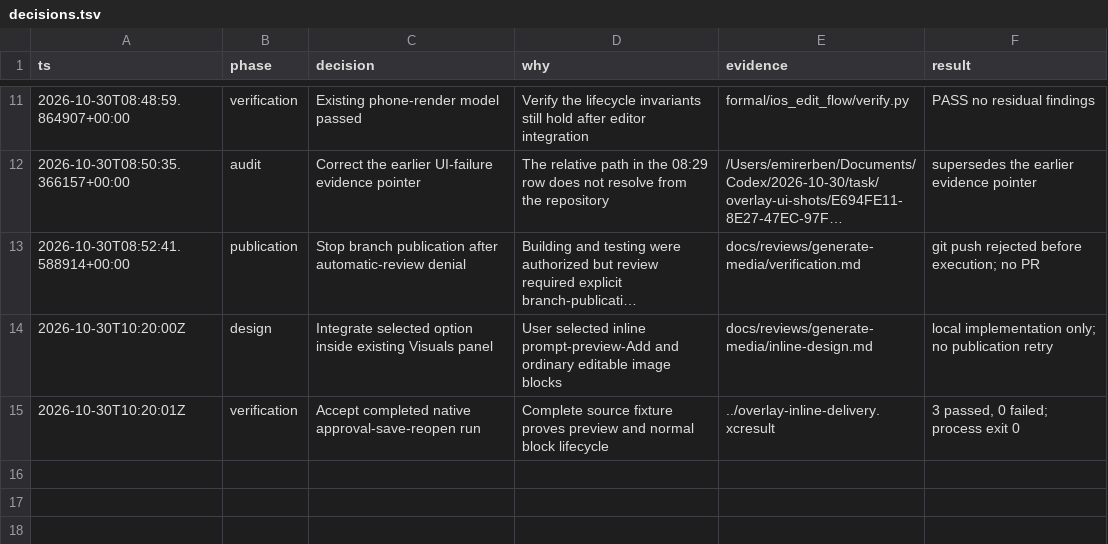
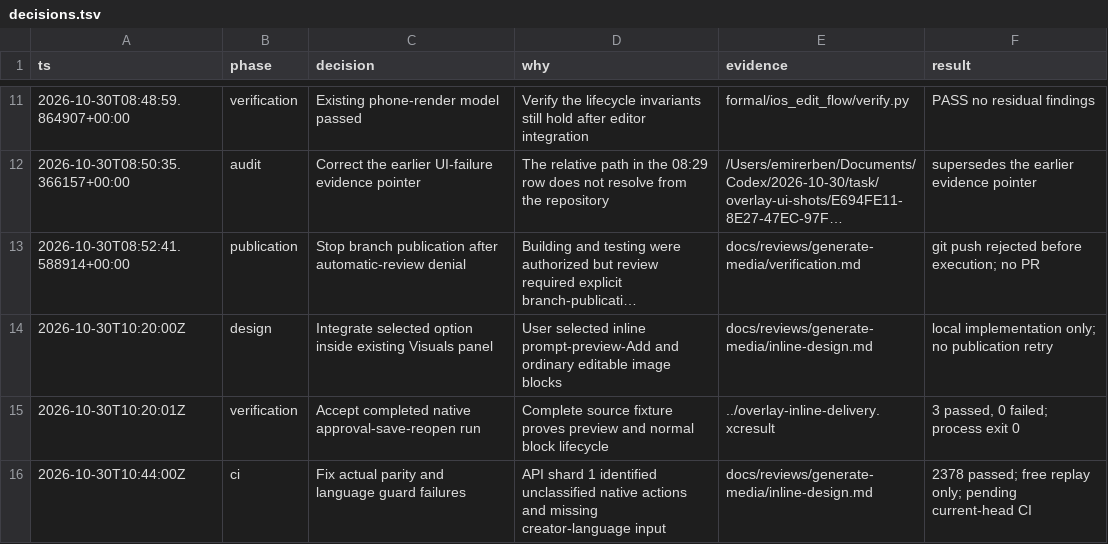
Before and after one commit to emirerben/nova, a TSV file: docs/reviews/generate-media/decisions.tsv, drawn as a sheet; only a part is shown, gaps mark what is left out; long unchanged cells end in ….

Commit message:
fix(overlays): carry creator language and declare editor parity (KRI-1064)

```diff
--- a/docs/reviews/generate-media/decisions.tsv
+++ b/docs/reviews/generate-media/decisions.tsv
@@ -15 +15,2 @@ ts	phase	decision	why	evidence	result
 2026-10-30T10:20:01Z	verification	Accept completed native approval-save-reopen run	Complete source fixture proves preview and normal block lifecycle	../overlay-inline-delivery.xcresult	3 passed, 0 failed; process exit 0
+2026-10-30T10:44:00Z	ci	Fix actual parity and language guard failures	API shard 1 identified unclassified native actions and missing creator-language input	docs/reviews/generate-media/inline-design.md	2378 passed; free replay only; pending current-head CI
```
Also changed, not shown: 5 other files.
